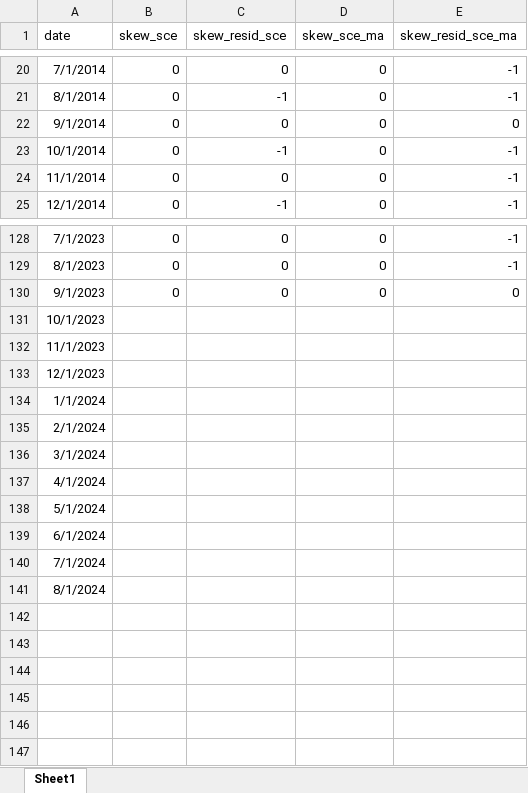
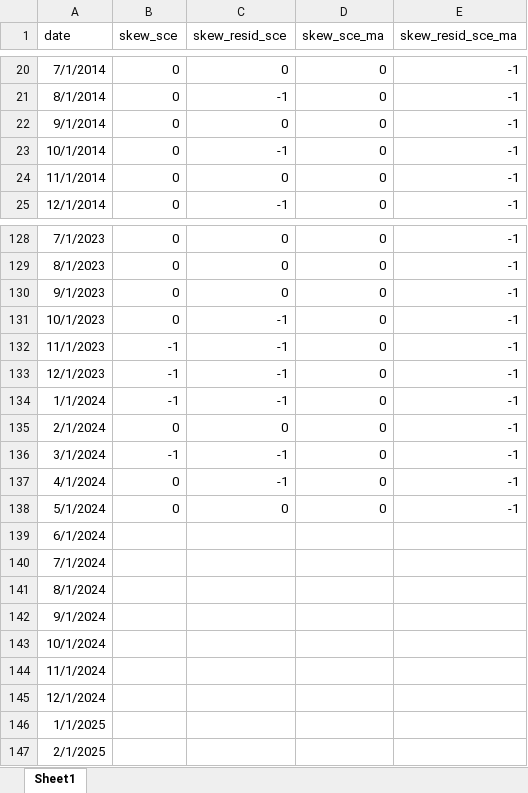
Before and after one commit to R2RsquaredLSE/web-disagreement, an Excel workbook: SCE_skewness.xlsx, sheet Sheet1, drawn as a sheet; only a part is shown, gaps mark what is left out; values as stored, in another font and other column widths than the file's, no borders; the diff names each change by its address in the sheet, - before the commit and + after, or states it on an @@ line.

```diff
--- a/SCE_skewness.xlsx (sheet Sheet1)
+++ b/SCE_skewness.xlsx (sheet Sheet1)
-E22 (skew_resid_sce_ma): 0
+E22 (skew_resid_sce_ma): -1
-E130 (skew_resid_sce_ma): 0
+E130 (skew_resid_sce_ma): -1
-B131 (skew_sce): (empty)
+B131 (skew_sce): 0
-C131:C134 (skew_resid_sce): (empty)
+C131:C134 (skew_resid_sce): -1
-D131:D138 (skew_sce_ma): (empty)
+D131:D138 (skew_sce_ma): 0
-E131:E138 (skew_resid_sce_ma): (empty)
+E131:E138 (skew_resid_sce_ma): -1
-B132:B134 (skew_sce): (empty)
+B132:B134 (skew_sce): -1
-B135 (skew_sce): (empty)
+B135 (skew_sce): 0
-C135 (skew_resid_sce): (empty)
+C135 (skew_resid_sce): 0
-B136 (skew_sce): (empty)
+B136 (skew_sce): -1
-C136:C137 (skew_resid_sce): (empty)
+C136:C137 (skew_resid_sce): -1
-B137:B138 (skew_sce): (empty)
+B137:B138 (skew_sce): 0
-C138 (skew_resid_sce): (empty)
+C138 (skew_resid_sce): 0
+row 142: 9/1/2024
+row 143: 10/1/2024
+row 144: 11/1/2024
+row 145: 12/1/2024
+row 146: 1/1/2025
+row 147: 2/1/2025
```
Also changed, not shown: MSC_skewness.xlsx, MSC_stdev_lt.xlsx, 50 other files.
